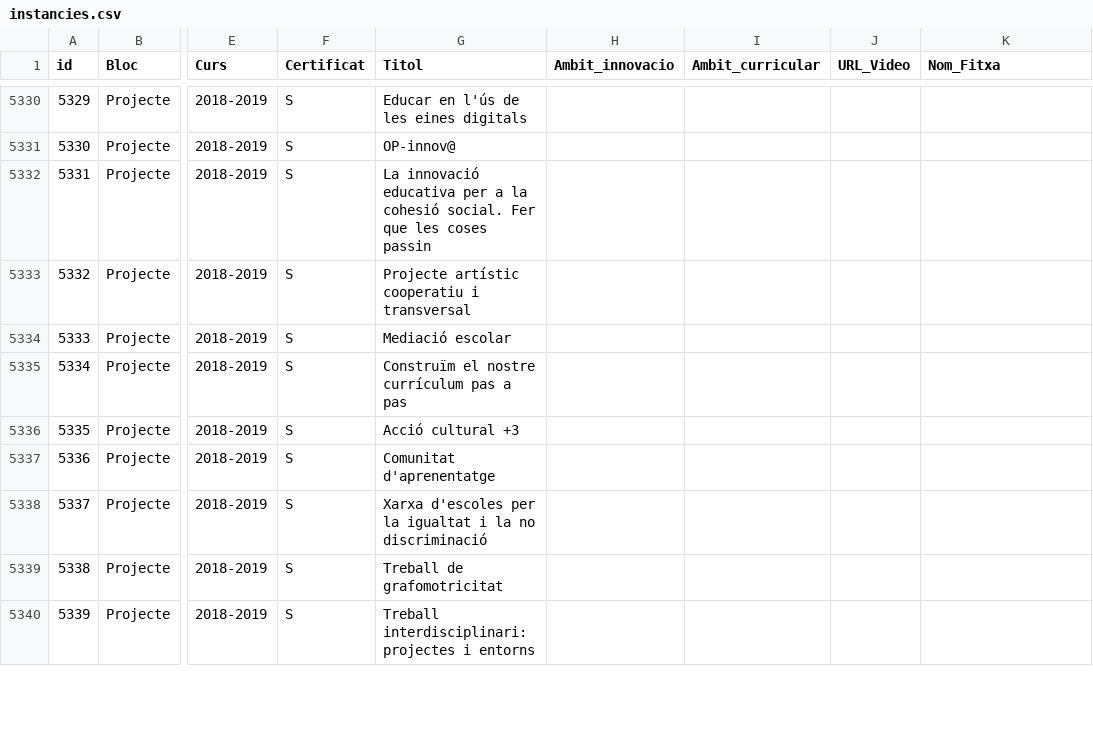
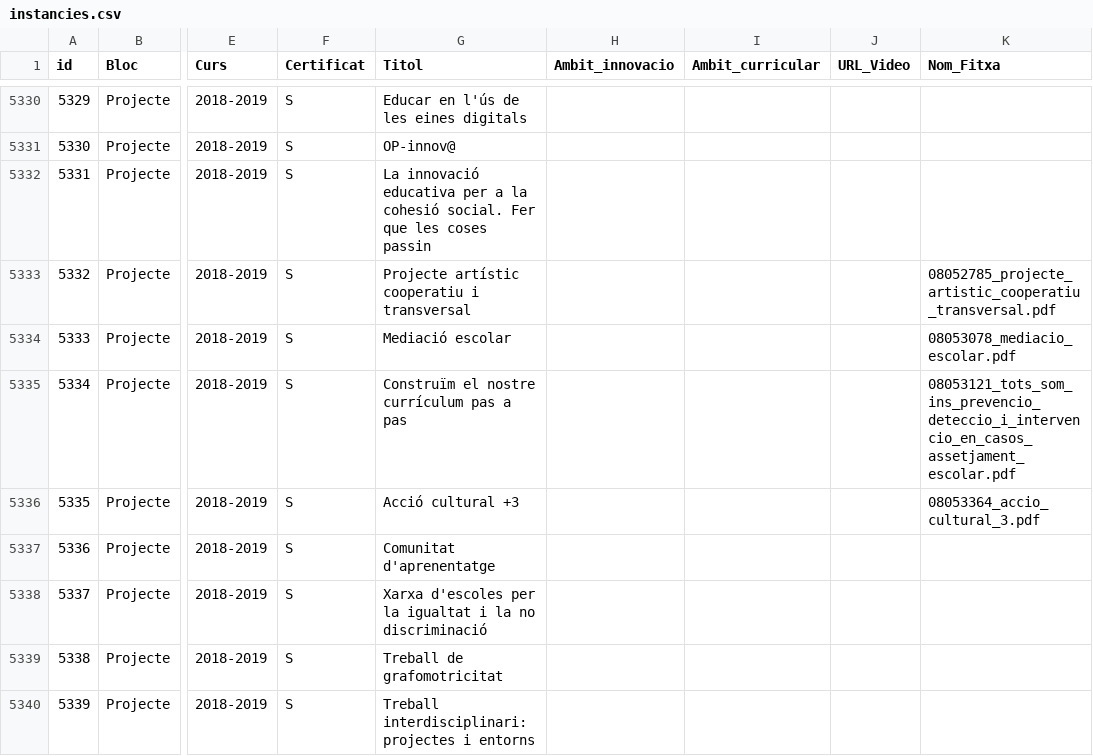
Before and after one commit to projectestac/mapa-innovacio-edu, a CSV file: utils/instancies.csv, drawn as a sheet; only a part is shown, gaps mark what is left out; the diff covers the shown part only; the diff names each change by its address in the sheet, - before the commit and + after, or states it on an @@ line.

Commit message:
Updated data

```diff
--- a/utils/instancies.csv
+++ b/utils/instancies.csv
-K5333 (Nom_Fitxa): (empty)
+K5333 (Nom_Fitxa): 08052785_projecte_artistic_cooperatiu_transversal.pdf
-K5334 (Nom_Fitxa): (empty)
+K5334 (Nom_Fitxa): 08053078_mediacio_escolar.pdf
-K5335 (Nom_Fitxa): (empty)
+K5335 (Nom_Fitxa): 08053121_tots_som_ins_prevencio_deteccio_i_intervencio_en_casos_assetjament_escolar.pdf
-K5336 (Nom_Fitxa): (empty)
+K5336 (Nom_Fitxa): 08053364_accio_ cultural_3.pdf
```
Also changed, not shown: 84 edited cells elsewhere in this file, 6 other files.
